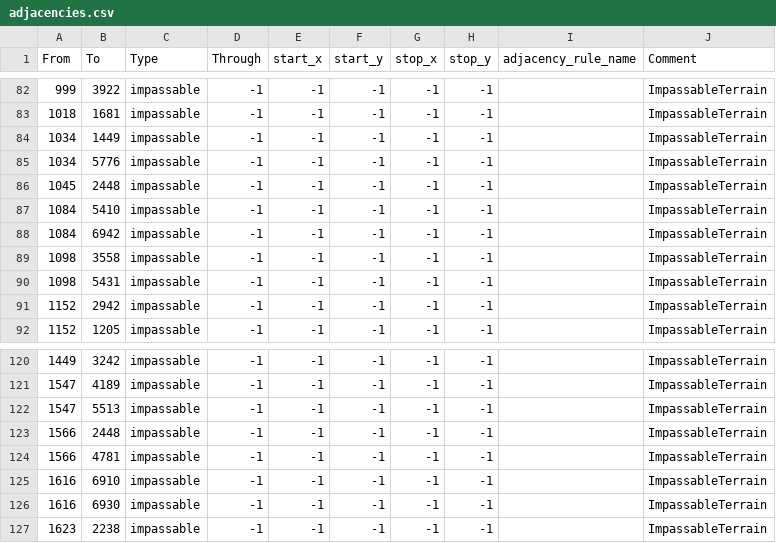
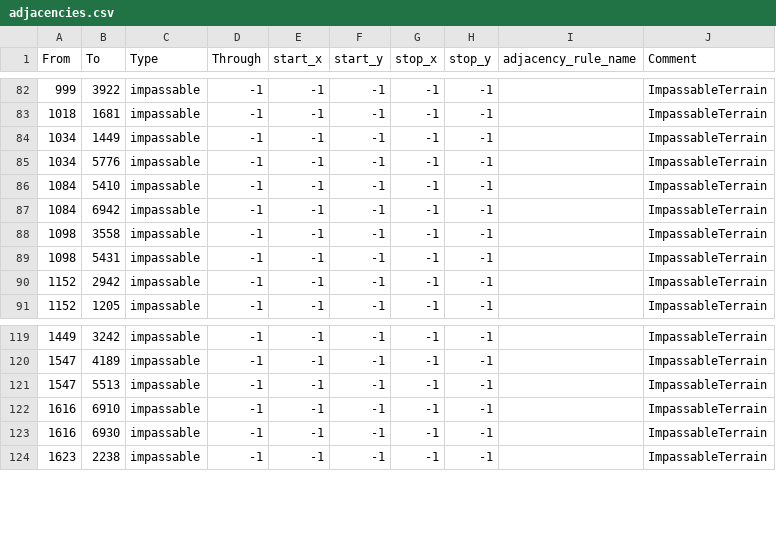
Before and after one commit to HoI4-LOTRMod-Team/HoI4-LotrMod, a CSV file: map/adjacencies.csv, drawn as a sheet; only a part is shown, gaps mark what is left out.

```diff
--- a/map/adjacencies.csv
+++ b/map/adjacencies.csv
@@ -85,3 +85,2 @@ From;To;Type;Through;start_x;start_y;stop_x;stop_y;adjacency_rule_name;Comment
 1034;5776;impassable;-1;-1;-1;-1;-1;;ImpassableTerrain
-1045;2448;impassable;-1;-1;-1;-1;-1;;ImpassableTerrain
 1084;5410;impassable;-1;-1;-1;-1;-1;;ImpassableTerrain
@@ -122,4 +121,2 @@ From;To;Type;Through;start_x;start_y;stop_x;stop_y;adjacency_rule_name;Comment
 1547;5513;impassable;-1;-1;-1;-1;-1;;ImpassableTerrain
-1566;2448;impassable;-1;-1;-1;-1;-1;;ImpassableTerrain
-1566;4781;impassable;-1;-1;-1;-1;-1;;ImpassableTerrain
 1616;6910;impassable;-1;-1;-1;-1;-1;;ImpassableTerrain
```
Also changed, not shown: map/definition.csv, 4 other files.
